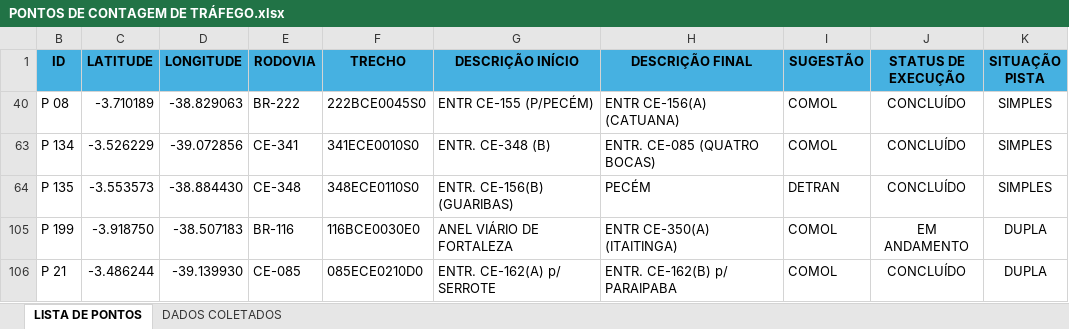
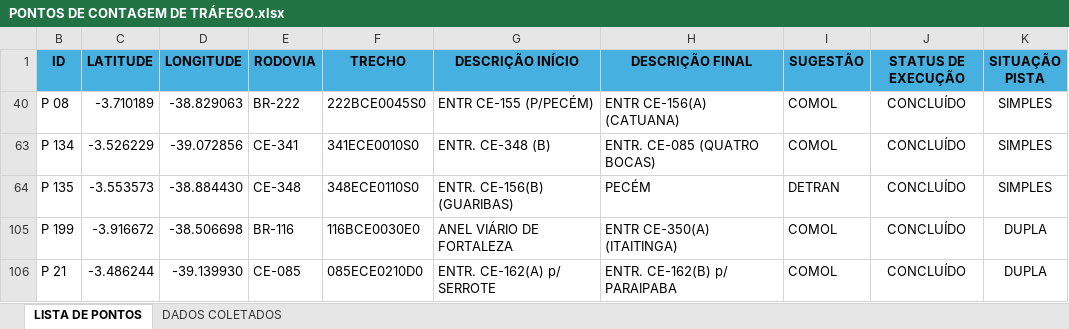
Before and after one commit to lleollopes-web/mapa-contagem, an Excel workbook: PONTOS DE CONTAGEM DE TRÁFEGO.xlsx, sheet LISTA DE PONTOS, drawn as a sheet; values as stored, in another font and other column widths than the file's, no borders; the diff names each change by its address in the sheet, - before the commit and + after, or states it on an @@ line.

```diff
--- a/PONTOS DE CONTAGEM DE TRÁFEGO.xlsx (sheet LISTA DE PONTOS)
+++ b/PONTOS DE CONTAGEM DE TRÁFEGO.xlsx (sheet LISTA DE PONTOS)
-C105 (LATITUDE): -3.918750
+C105 (LATITUDE): -3.916672
-D105 (LONGITUDE): -38.507183
+D105 (LONGITUDE): -38.506698
-J105 (STATUS DE EXECUÇÃO): EM ANDAMENTO
+J105 (STATUS DE EXECUÇÃO): CONCLUÍDO
```
Also changed, not shown: sheet DADOS COLETADOS, hidden cells.
